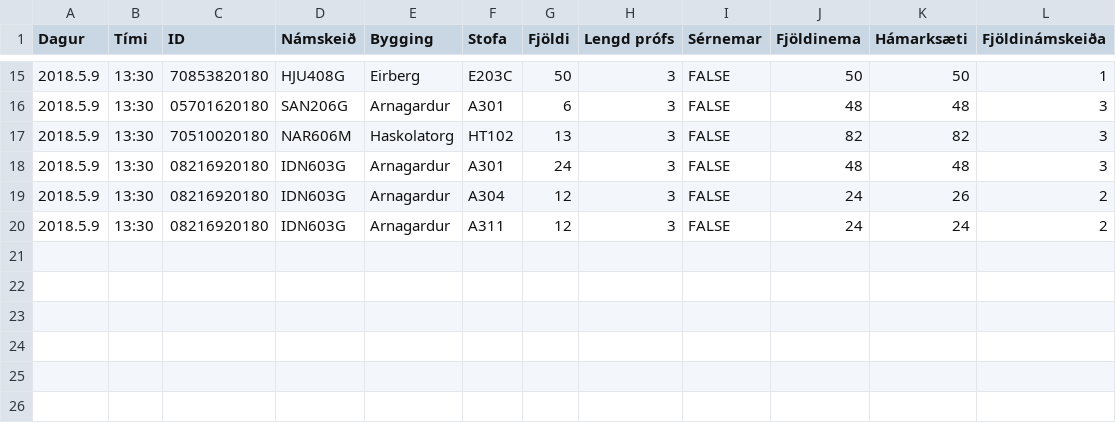
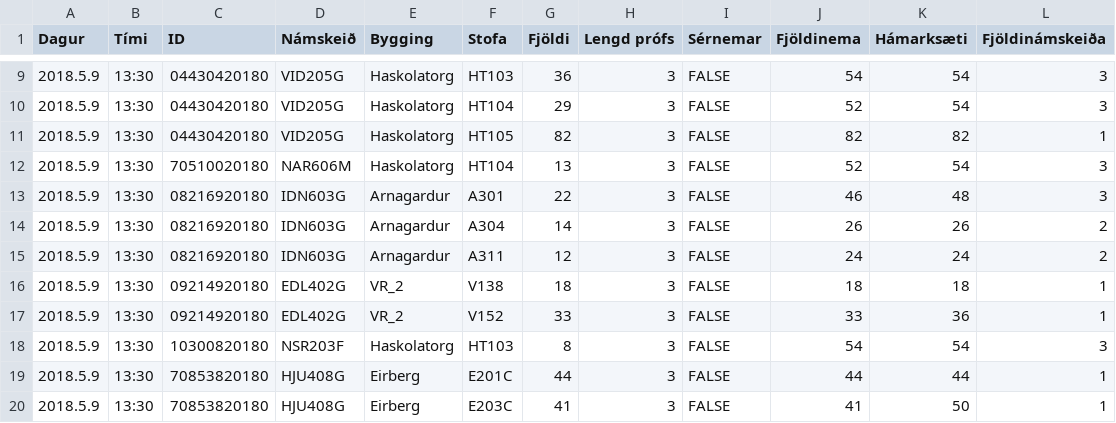
Before and after one commit to tprunarsson/Bessy-Rooms, a CSV file: lausn22.csv, drawn as a sheet; only a part is shown, gaps mark what is left out; the diff covers the shown part only.

```diff
--- a/lausn22.csv
+++ b/lausn22.csv
@@ -15,6 +9,12 @@ Dagur;Tími;ID;Námskeið;Bygging;Stofa;Fjöldi;Lengd prófs;Sérnemar;Fjöldine
-2018.5.9;13:30;70853820180;HJU408G;Eirberg;E203C;50;3;FALSE;50;50;1
-2018.5.9;13:30;05701620180;SAN206G;Arnagardur;A301;6;3;FALSE;48;48;3
-2018.5.9;13:30;70510020180;NAR606M;Haskolatorg;HT102;13;3;FALSE;82;82;3
-2018.5.9;13:30;08216920180;IDN603G;Arnagardur;A301;24;3;FALSE;48;48;3
-2018.5.9;13:30;08216920180;IDN603G;Arnagardur;A304;12;3;FALSE;24;26;2
+2018.5.9;13:30;04430420180;VID205G;Haskolatorg;HT103;36;3;FALSE;54;54;3
+2018.5.9;13:30;04430420180;VID205G;Haskolatorg;HT104;29;3;FALSE;52;54;3
+2018.5.9;13:30;04430420180;VID205G;Haskolatorg;HT105;82;3;FALSE;82;82;1
+2018.5.9;13:30;70510020180;NAR606M;Haskolatorg;HT104;13;3;FALSE;52;54;3
+2018.5.9;13:30;08216920180;IDN603G;Arnagardur;A301;22;3;FALSE;46;48;3
+2018.5.9;13:30;08216920180;IDN603G;Arnagardur;A304;14;3;FALSE;26;26;2
 2018.5.9;13:30;08216920180;IDN603G;Arnagardur;A311;12;3;FALSE;24;24;2
+2018.5.9;13:30;09214920180;EDL402G;VR_2;V138;18;3;FALSE;18;18;1
+2018.5.9;13:30;09214920180;EDL402G;VR_2;V152;33;3;FALSE;33;36;1
+2018.5.9;13:30;10300820180;NSR203F;Haskolatorg;HT103;8;3;FALSE;54;54;3
+2018.5.9;13:30;70853820180;HJU408G;Eirberg;E201C;44;3;FALSE;44;44;1
+2018.5.9;13:30;70853820180;HJU408G;Eirberg;E203C;41;3;FALSE;41;50;1
```
Also changed, not shown: 6 removed rows and 24 edited cells elsewhere in this file, import22.csv.
